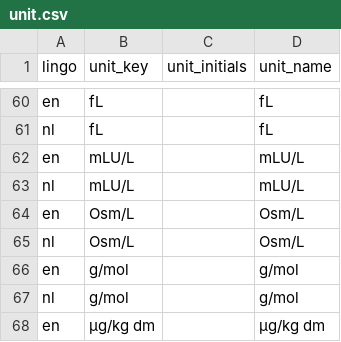
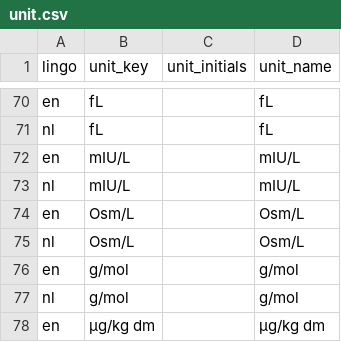
Before and after one commit to GertjanBisschop/parco-hbm, a CSV file: linkml/source_tables/input/unit.csv, drawn as a sheet; only a part is shown, gaps mark what is left out; the diff covers the shown part only.

Commit message:
FHBM, HBM4EU DB Update - matrix and unit reference lists and matrix validation status metadata

```diff
--- a/linkml/source_tables/input/unit.csv
+++ b/linkml/source_tables/input/unit.csv
@@ -61,4 +71,4 @@ en;fL;;fL
 nl;fL;;fL
-en;mLU/L;;mLU/L
-nl;mLU/L;;mLU/L
+en;mIU/L;;mIU/L
+nl;mIU/L;;mIU/L
 en;Osm/L;;Osm/L
```
Also changed, not shown: 14 added rows and 2 removed rows elsewhere in this file, linkml/source_tables/input/samplegroup.csv, linkml/source_tables/input/sampletype.csv.
